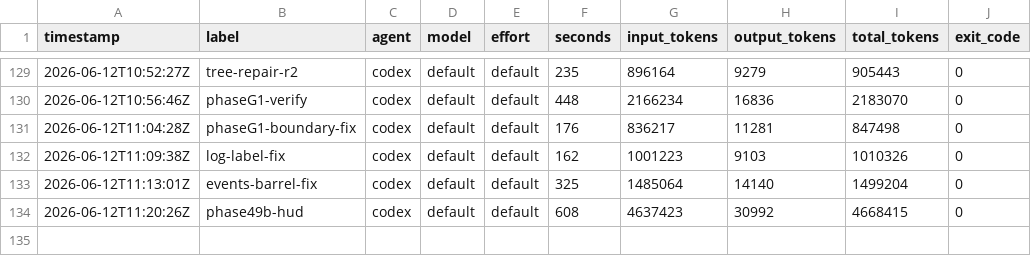
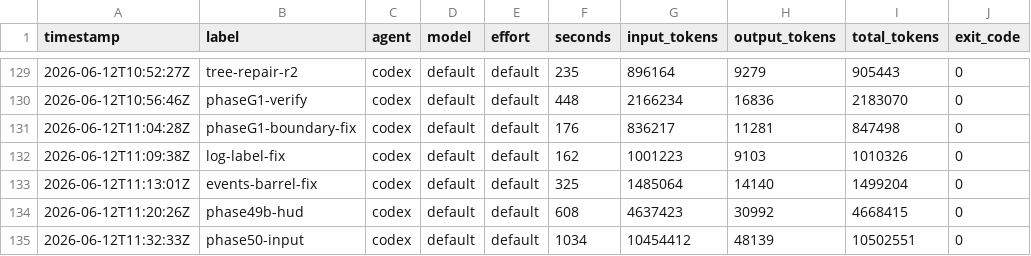
Before and after one commit to KeigoShimadaCC/generative-gaming, a TSV file: scripts/ledger.tsv, drawn as a sheet; only a part is shown, gaps mark what is left out.

```diff
--- a/scripts/ledger.tsv
+++ b/scripts/ledger.tsv
@@ -134 +134,2 @@ timestamp	label	agent	model	effort	seconds	input_tokens	output_tokens	total_toke
 2026-06-12T11:20:26Z	phase49b-hud	codex	default	default	608	4637423	30992	4668415	0
+2026-06-12T11:32:33Z	phase50-input	codex	default	default	1034	10454412	48139	10502551	0
```
Also changed, not shown: 43 other files.
